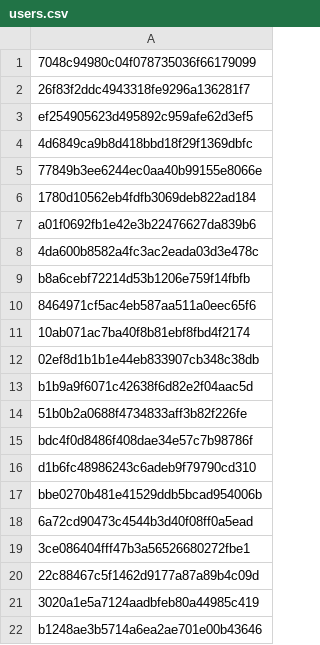
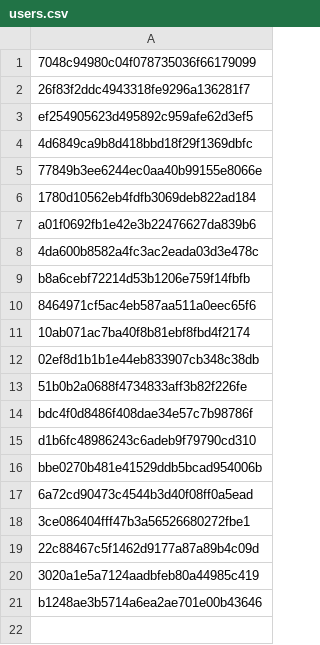
Before and after one commit to Heroes-United/patreonlist, a CSV file: users.csv, drawn as a sheet; the diff names each change by its address in the sheet, - before the commit and + after, or states it on an @@ line.

```diff
--- a/users.csv
+++ b/users.csv
-row 13: b1b9a9f6071c42638f6d82e2f04aac5d
```
Also changed, not shown: users-uuids.csv.
